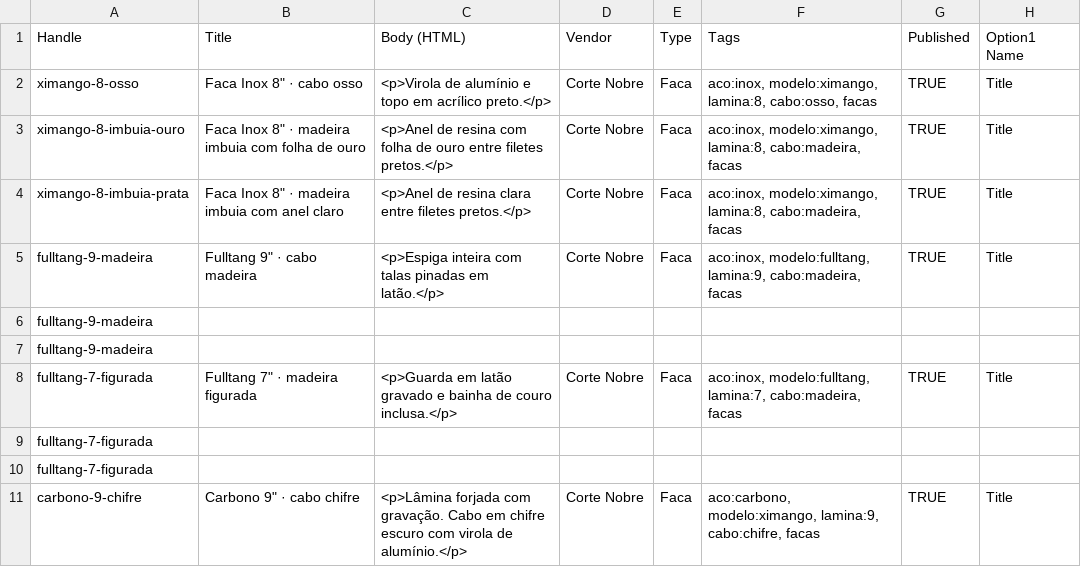
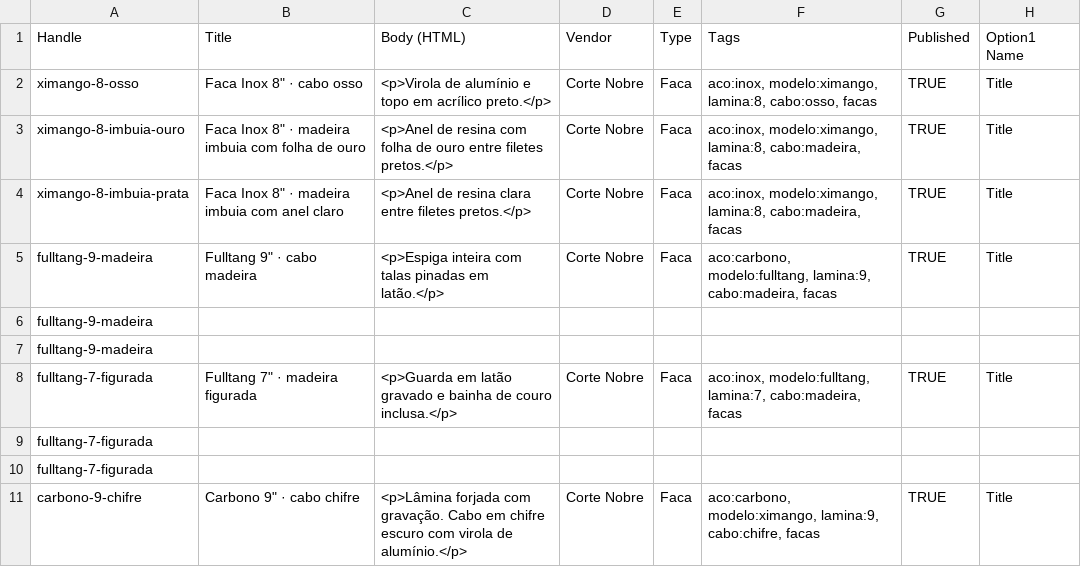
Before and after one commit to matheuslr3005/repositoriocortenobre, a CSV file: shopify-produtos.csv, drawn as a sheet; only a part is shown; the diff names each change by its address in the sheet, - before the commit and + after, or states it on an @@ line.

```diff
--- a/shopify-produtos.csv
+++ b/shopify-produtos.csv
-F5 (Tags): aco:inox, modelo:fulltang, lamina:9,…
+F5 (Tags): aco:carbono, modelo:fulltang, lamina:9,…
```
Also changed, not shown: 10 other files.
